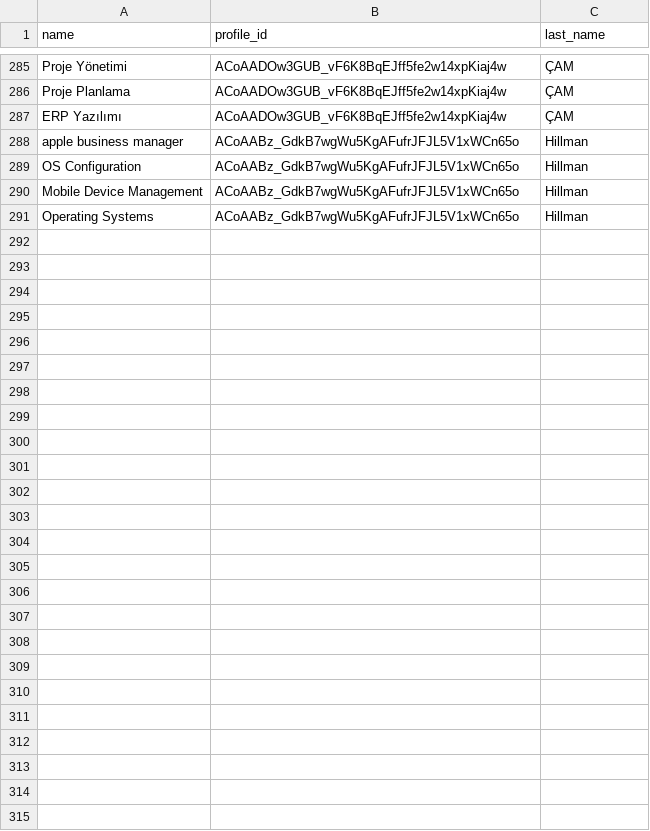
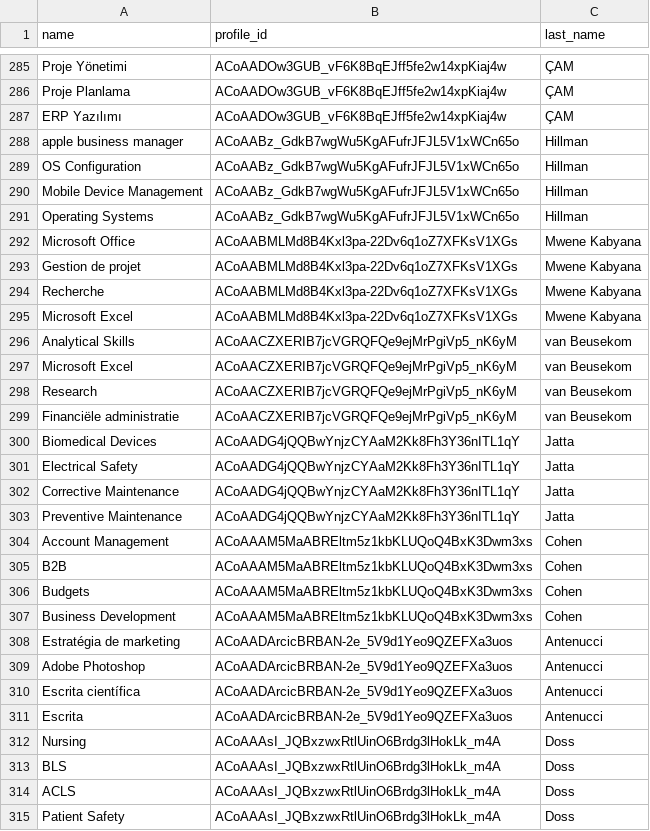
Before and after one commit to BOUSAROUT/freeprise-matchmaker, a CSV file: data/cleaned/skills_data.csv, drawn as a sheet; only a part is shown, gaps mark what is left out; the diff names each change by its address in the sheet, - before the commit and + after, or states it on an @@ line.

```diff
--- a/data/cleaned/skills_data.csv
+++ b/data/cleaned/skills_data.csv
+row 292: Microsoft Office | ACoAABMLMd8B4Kxl3pa-22Dv6q1oZ7XFKsV1XGs | Mwene Kabyana
+row 293: Gestion de projet | ACoAABMLMd8B4Kxl3pa-22Dv6q1oZ7XFKsV1XGs | Mwene Kabyana
+row 294: Recherche | ACoAABMLMd8B4Kxl3pa-22Dv6q1oZ7XFKsV1XGs | Mwene Kabyana
+row 295: Microsoft Excel | ACoAABMLMd8B4Kxl3pa-22Dv6q1oZ7XFKsV1XGs | Mwene Kabyana
+row 296: Analytical Skills | ACoAACZXERIB7jcVGRQFQe9ejMrPgiVp5_nK6yM | van Beusekom
+row 297: Microsoft Excel | ACoAACZXERIB7jcVGRQFQe9ejMrPgiVp5_nK6yM | van Beusekom
+row 298: Research | ACoAACZXERIB7jcVGRQFQe9ejMrPgiVp5_nK6yM | van Beusekom
+row 299: Financiële administratie | ACoAACZXERIB7jcVGRQFQe9ejMrPgiVp5_nK6yM | van Beusekom
+row 300: Biomedical Devices | ACoAADG4jQQBwYnjzCYAaM2Kk8Fh3Y36nITL1qY | Jatta
+row 301: Electrical Safety | ACoAADG4jQQBwYnjzCYAaM2Kk8Fh3Y36nITL1qY | Jatta
+row 302: Corrective Maintenance | ACoAADG4jQQBwYnjzCYAaM2Kk8Fh3Y36nITL1qY | Jatta
+row 303: Preventive Maintenance | ACoAADG4jQQBwYnjzCYAaM2Kk8Fh3Y36nITL1qY | Jatta
+row 304: Account Management | ACoAAAM5MaABREltm5z1kbKLUQoQ4BxK3Dwm3xs | Cohen
+row 305: B2B | ACoAAAM5MaABREltm5z1kbKLUQoQ4BxK3Dwm3xs | Cohen
+row 306: Budgets | ACoAAAM5MaABREltm5z1kbKLUQoQ4BxK3Dwm3xs | Cohen
+row 307: Business Development | ACoAAAM5MaABREltm5z1kbKLUQoQ4BxK3Dwm3xs | Cohen
+row 308: Estratégia de marketing | ACoAADArcicBRBAN-2e_5V9d1Yeo9QZEFXa3uos | Antenucci
+row 309: Adobe Photoshop | ACoAADArcicBRBAN-2e_5V9d1Yeo9QZEFXa3uos | Antenucci
+row 310: Escrita científica | ACoAADArcicBRBAN-2e_5V9d1Yeo9QZEFXa3uos | Antenucci
+row 311: Escrita | ACoAADArcicBRBAN-2e_5V9d1Yeo9QZEFXa3uos | Antenucci
+row 312: Nursing | ACoAAAsI_JQBxzwxRtlUinO6Brdg3lHokLk_m4A | Doss
+row 313: BLS | ACoAAAsI_JQBxzwxRtlUinO6Brdg3lHokLk_m4A | Doss
+row 314: ACLS | ACoAAAsI_JQBxzwxRtlUinO6Brdg3lHokLk_m4A | Doss
+row 315: Patient Safety | ACoAAAsI_JQBxzwxRtlUinO6Brdg3lHokLk_m4A | Doss
```
Also changed, not shown: 4 other files.
